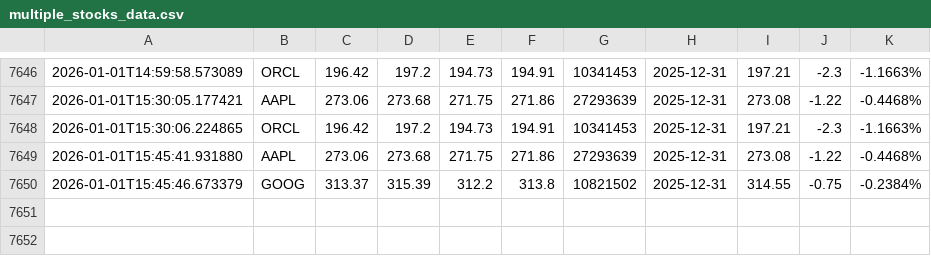
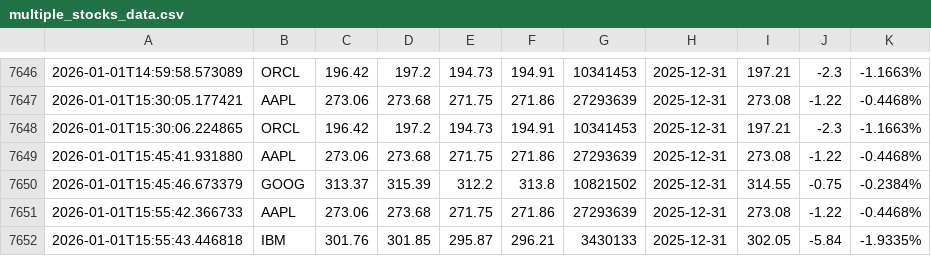
Before and after one commit to naresh-github-2005/Stock-Data-Collector, a CSV file: multiple_stocks_data.csv, drawn as a sheet; only a part is shown, gaps mark what is left out.

```diff
--- a/multiple_stocks_data.csv
+++ b/multiple_stocks_data.csv
@@ -7650 +7650,3 @@
 2026-01-01T15:45:46.673379,GOOG,313.37,315.39,312.2,313.8,10821502,2025-12-31,314.55,-0.75,-0.2384%
+2026-01-01T15:55:42.366733,AAPL,273.06,273.68,271.75,271.86,27293639,2025-12-31,273.08,-1.22,-0.4468%
+2026-01-01T15:55:43.446818,IBM,301.76,301.85,295.87,296.21,3430133,2025-12-31,302.05,-5.84,-1.9335%
```
